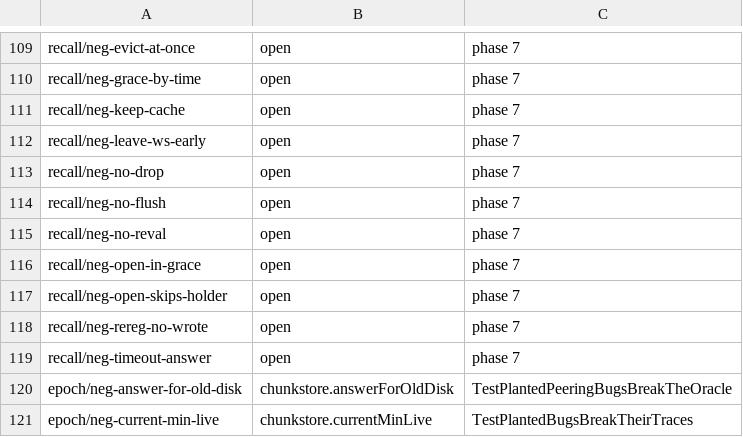
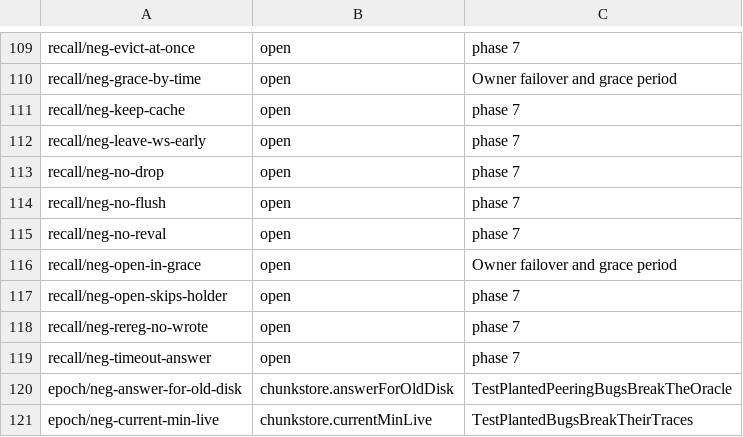
Before and after one commit to nvcnvn/rock-solid, a TSV file: scripts/model-rules.tsv, drawn as a sheet; only a part is shown, gaps mark what is left out; the diff covers the shown part only; the diff names each change by its address in the sheet, - before the commit and + after, or states it on an @@ line.

```diff
--- a/scripts/model-rules.tsv
+++ b/scripts/model-rules.tsv
-C110: phase 7
+C110: Owner failover and grace period
-C116: phase 7
+C116: Owner failover and grace period
```
Also changed, not shown: 24 edited cells elsewhere in this file, 5 other files.
